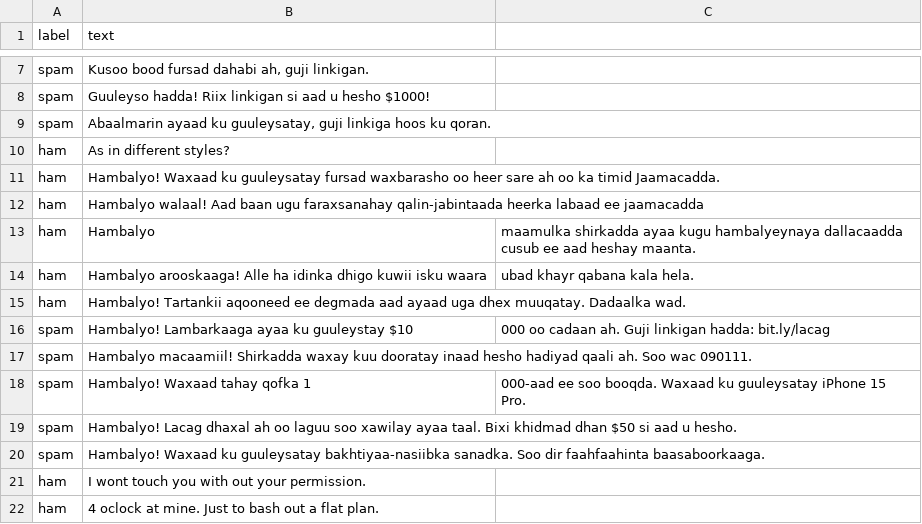
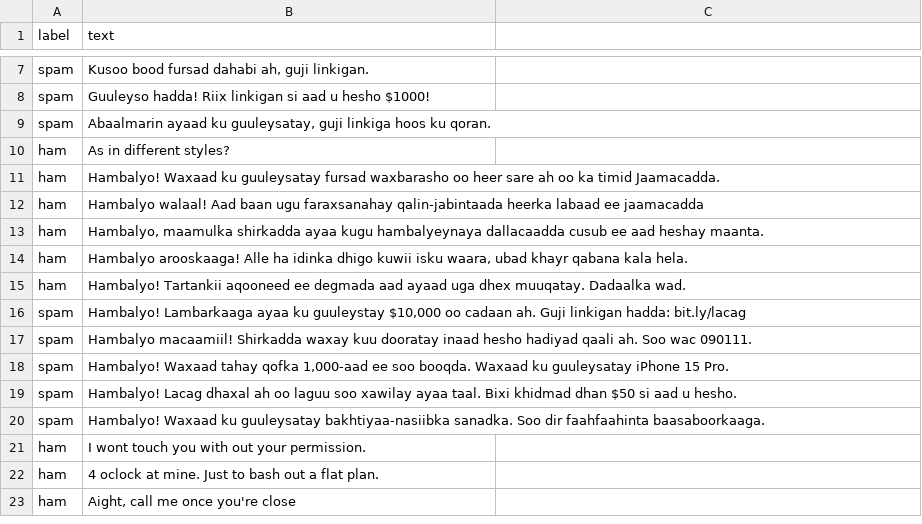
Before and after one commit to Araphat123/Spam-message-detection, a CSV file: extended_spam_dataset.csv, drawn as a sheet; only a part is shown, gaps mark what is left out; the shorter side is filled out with more unchanged rows; the diff names each change by its address in the sheet, - before the commit and + after, or states it on an @@ line.

```diff
--- a/extended_spam_dataset.csv
+++ b/extended_spam_dataset.csv
-B13 (text): Hambalyo
+B13 (text): Hambalyo, maamulka shirkadda ayaa kugu hambalyeynaya dallacaadda cusub ee aad heshay maanta.
-C13: maamulka shirkadda ayaa kugu hambalyeynaya dallacaadda cusub ee aad heshay maanta.
+C13: (empty)
-B14 (text): …kuwii isku waara
+B14 (text): …kuwii isku waara, ubad khayr qabana kala hela.
-C14: ubad khayr qabana kala hela.
+C14: (empty)
-B16 (text): …ku guuleystay $10
+B16 (text): …ku guuleystay $10,000 oo cadaan ah. Guji linkigan hadda: bit.ly/lacag
-C16: 000 oo cadaan ah. Guji linkigan hadda: bit.ly/lacag
+C16: (empty)
-B18 (text): …tahay qofka 1
+B18 (text): …tahay qofka 1,000-aad ee soo booqda. Waxaad ku guuleysatay iPhone 15 Pro.
-C18: 000-aad ee soo booqda. Waxaad ku guuleysatay iPhone 15 Pro.
+C18: (empty)
```
Also changed, not shown: 2 other files.
